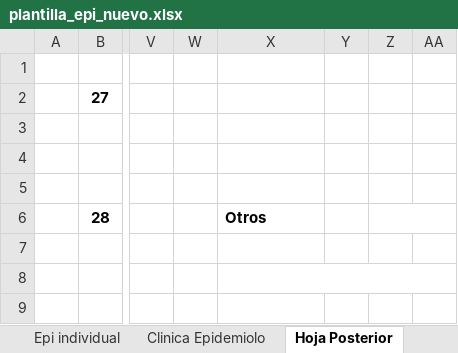
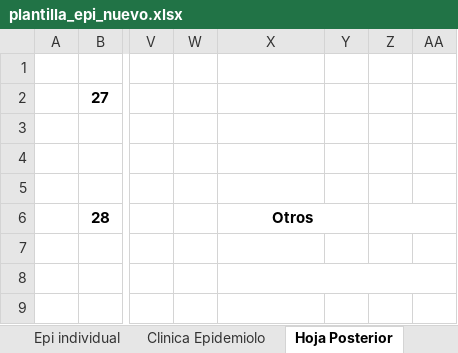
Before and after one commit to jhojann2002-design/Fichas-EPI, an Excel workbook: plantilla_epi_nuevo.xlsx, sheet Hoja Posterior, drawn as a sheet; only a part is shown, gaps mark what is left out; values as stored, in another font and other column widths than the file's, no borders; charts and pictures not drawn; the diff names each change by its address in the sheet, - before the commit and + after, or states it on an @@ line.

```diff
--- a/plantilla_epi_nuevo.xlsx (sheet Hoja Posterior)
+++ b/plantilla_epi_nuevo.xlsx (sheet Hoja Posterior)
-X6 alignment: left
+X6 alignment: center
+X6:Y6 merged
```
Also changed, not shown: sheet Clinica Epidemiolo, sheet Epi individual, EPI 1+FINVEST FORMATO NUEVO.xlsx, 1 other file.
